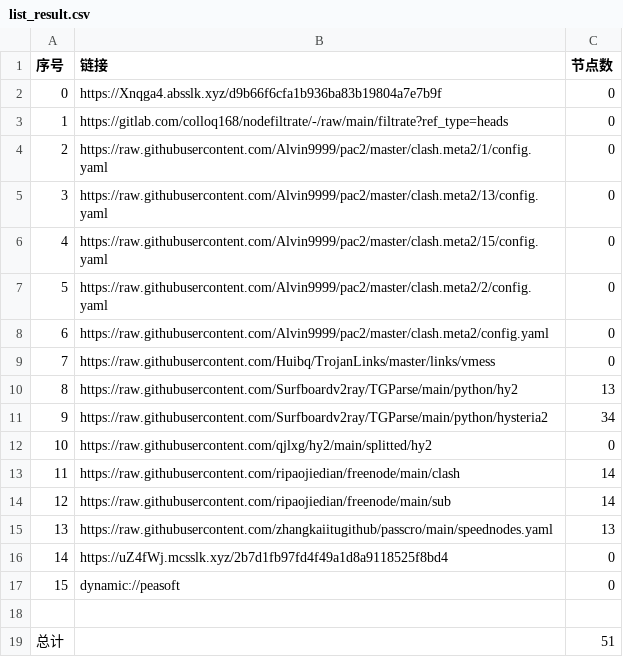
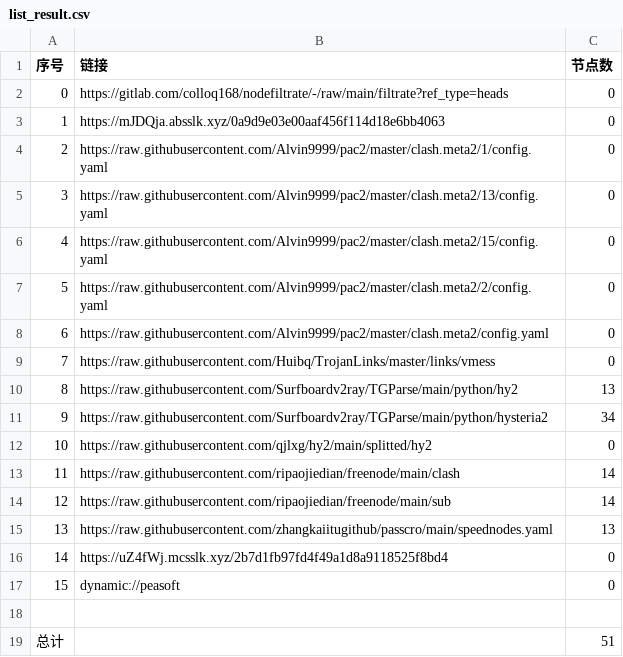
Before and after one commit to ggmsub/AutoMergePublicNodes, a CSV file: list_result.csv, drawn as a sheet.

```diff
--- a/list_result.csv
+++ b/list_result.csv
@@ -1,4 +1,4 @@
 序号,链接,节点数
-0,https://Xnqga4.absslk.xyz/d9b66f6cfa1b936ba83b19804a7e7b9f,0
-1,https://gitlab.com/colloq168/nodefiltrate/-/raw/main/filtrate?ref_type=heads,0
+0,https://gitlab.com/colloq168/nodefiltrate/-/raw/main/filtrate?ref_type=heads,0
+1,https://mJDQja.absslk.xyz/0a9d9e03e00aaf456f114d18e6bb4063,0
 2,https://raw.githubusercontent.com/Alvin9999/pac2/master/clash.meta2/1/config.yaml,0
```
Also changed, not shown: 3 other files.
